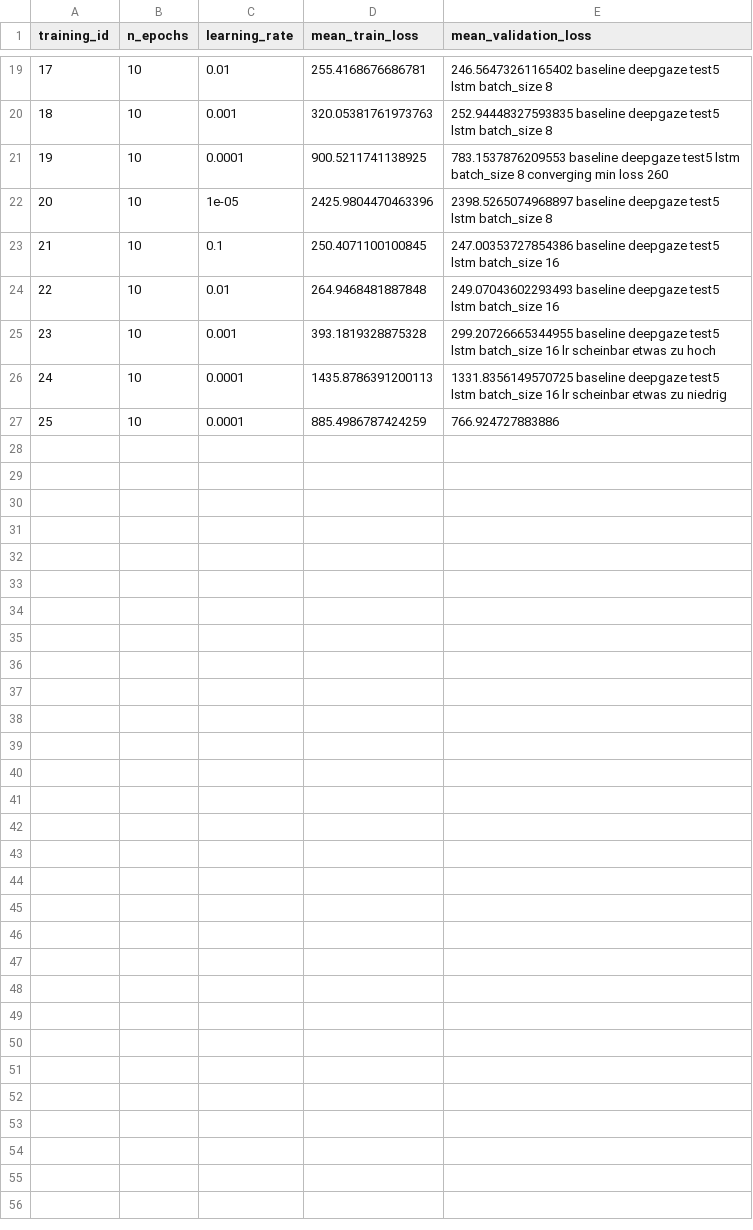
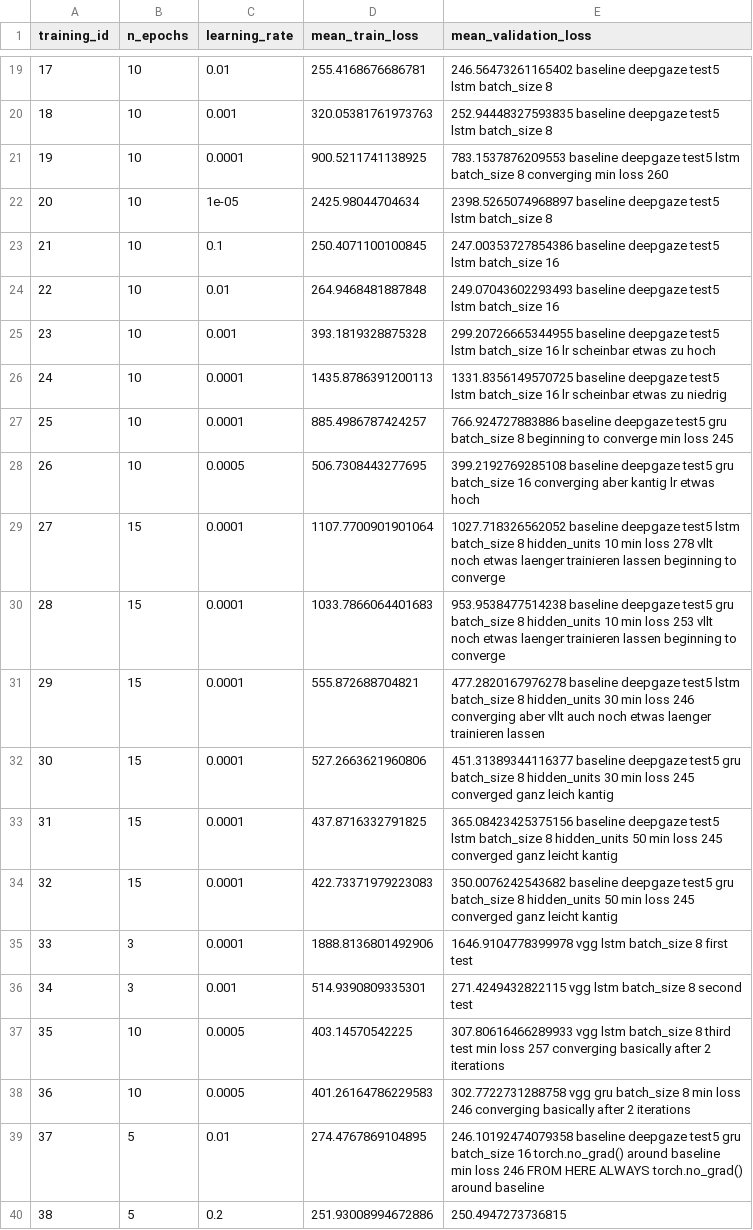
Before and after one commit to Mathis1993/FixationSequences, a CSV file: recurrent_model/pytorch_rnn/results/results.csv, drawn as a sheet; only a part is shown, gaps mark what is left out; the diff covers the shown part only.

Commit message:
updated results

```diff
--- a/recurrent_model/pytorch_rnn/results/results.csv
+++ b/recurrent_model/pytorch_rnn/results/results.csv
@@ -21,3 +21,3 @@ training_id,n_epochs,learning_rate,mean_train_loss,mean_validation_loss
 19,10,0.0001,900.5211741138925,783.1537876209553 baseline deepgaze test5 lstm batch_size 8 converging min loss 260
-20,10,1e-05,2425.9804470463396,2398.5265074968897 baseline deepgaze test5 lstm batch_size 8
+20,10,1e-05,2425.98044704634,2398.5265074968897 baseline deepgaze test5 lstm batch_size 8
 21,10,0.1,250.4071100100845,247.00353727854386 baseline deepgaze test5 lstm batch_size 16
@@ -26,2 +26,15 @@ training_id,n_epochs,learning_rate,mean_train_loss,mean_validation_loss
 24,10,0.0001,1435.8786391200113,1331.8356149570725 baseline deepgaze test5 lstm batch_size 16 lr scheinbar etwas zu niedrig
-25,10,0.0001,885.4986787424259,766.924727883886
+25,10,0.0001,885.4986787424257,766.924727883886 baseline deepgaze test5 gru batch_size 8 beginning to converge min loss 245
+26,10,0.0005,506.7308443277695,399.2192769285108 baseline deepgaze test5 gru batch_size 16 converging aber kantig lr etwas hoch
+27,15,0.0001,1107.7700901901064,1027.718326562052 baseline deepgaze test5 lstm batch_size 8 hidden_units 10 min loss 278 vllt noch etwas laenger trainieren lassen beginning to converge
+28,15,0.0001,1033.7866064401683,953.9538477514238 baseline deepgaze test5 gru batch_size 8 hidden_units 10 min loss 253 vllt noch etwas laenger trainieren lassen beginning to converge
+29,15,0.0001,555.872688704821,477.2820167976278 baseline deepgaze test5 lstm batch_size 8 hidden_units 30 min loss 246 converging aber vllt auch noch etwas laenger trainieren lassen
+30,15,0.0001,527.2663621960806,451.31389344116377 baseline deepgaze test5 gru batch_size 8 hidden_units 30 min loss 245 converged ganz leich kantig
+31,15,0.0001,437.8716332791825,365.08423425375156 baseline deepgaze test5 lstm batch_size 8 hidden_units 50 min loss 245 converged ganz leicht kantig
+32,15,0.0001,422.73371979223083,350.0076242543682 baseline deepgaze test5 gru batch_size 8 hidden_units 50 min loss 245 converged ganz leicht kantig
+33,3,0.0001,1888.8136801492906,1646.9104778399978 vgg lstm batch_size 8 first test
+34,3,0.001,514.9390809335301,271.4249432822115 vgg lstm batch_size 8 second test
+35,10,0.0005,403.14570542225,307.80616466289933 vgg lstm batch_size 8 third test min loss 257 converging basically after 2 iterations
+36,10,0.0005,401.26164786229583,302.7722731288758 vgg gru batch_size 8 min loss 246 converging basically after 2 iterations
+37,5,0.01,274.4767869104895,246.10192474079358 baseline deepgaze test5 gru batch_size 16 torch.no_grad() around baseline min loss 246 FROM HERE ALWAYS torch.no_grad() around baseline
+38,5,0.2,251.93008994672886,250.4947273736815
```
Also changed, not shown: 12 added rows and 1 edited cell elsewhere in this file.
